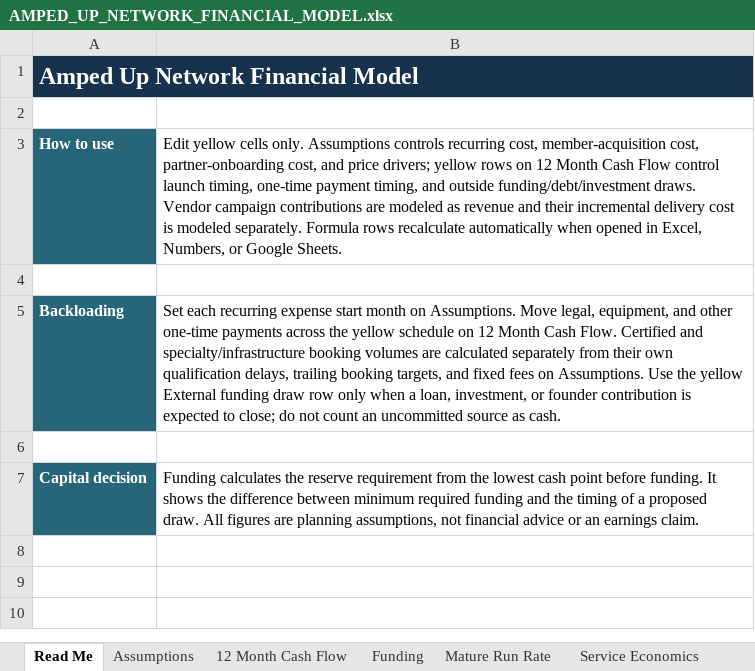
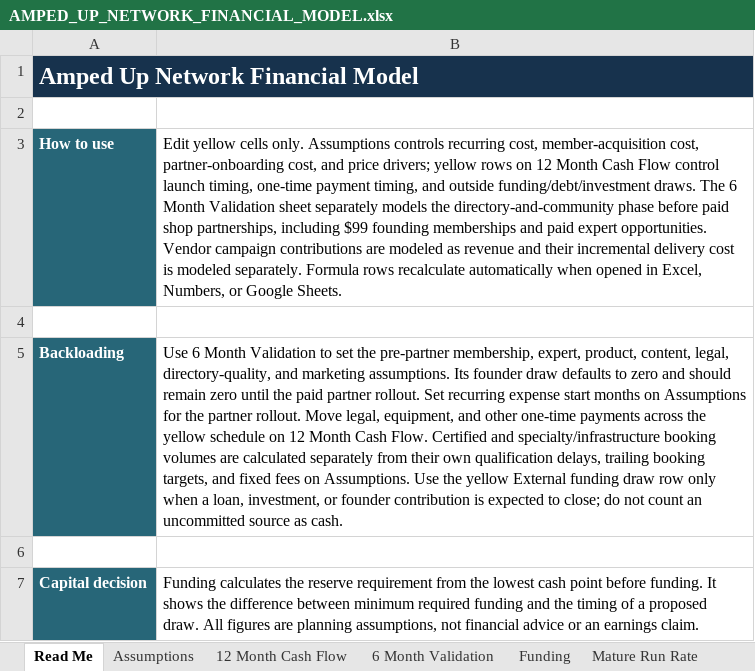
Before and after one commit to erichester76/volt-yard, an Excel workbook: docs/AMPED_UP_NETWORK_FINANCIAL_MODEL.xlsx, sheet Read Me, drawn as a sheet; values as stored, in another font and other column widths than the file's, no borders; the diff names each change by its address in the sheet, - before the commit and + after, or states it on an @@ line.

Commit message:
docs: add directory validation phase

```diff
--- a/docs/AMPED_UP_NETWORK_FINANCIAL_MODEL.xlsx (sheet Read Me)
+++ b/docs/AMPED_UP_NETWORK_FINANCIAL_MODEL.xlsx (sheet Read Me)
+sheet tab: 6 Month Validation
-B3: …funding/debt/investment draws. Vendor campaign…
+B3: …funding/debt/investment draws. The 6 Month Validation sheet separately models the directory-and-community phase before paid shop partnerships, including $99 founding memberships and paid expert opportunities. Vendor campaign…
-B5: Set each recurring expense start month on Assumptions. Move legal,…
+B5: Use 6 Month Validation to set the pre-partner membership, expert, product, content, legal, directory-quality, and marketing assumptions. Its founder draw defaults to zero and should remain zero until the paid partner rollout. Set recurring expense start months on Assumptions for the partner rollout. Move legal,…
```
Also changed, not shown: 1 other file.
